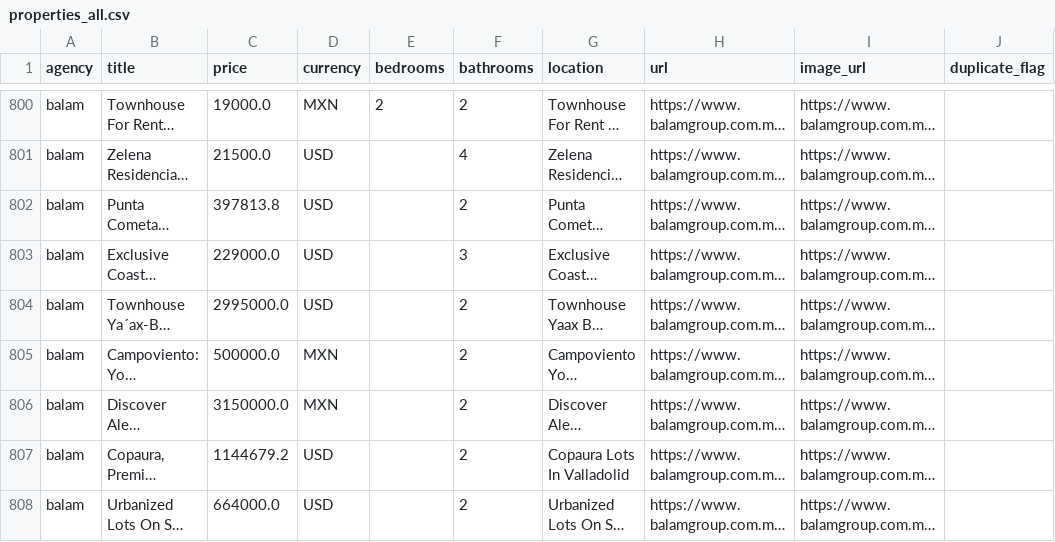
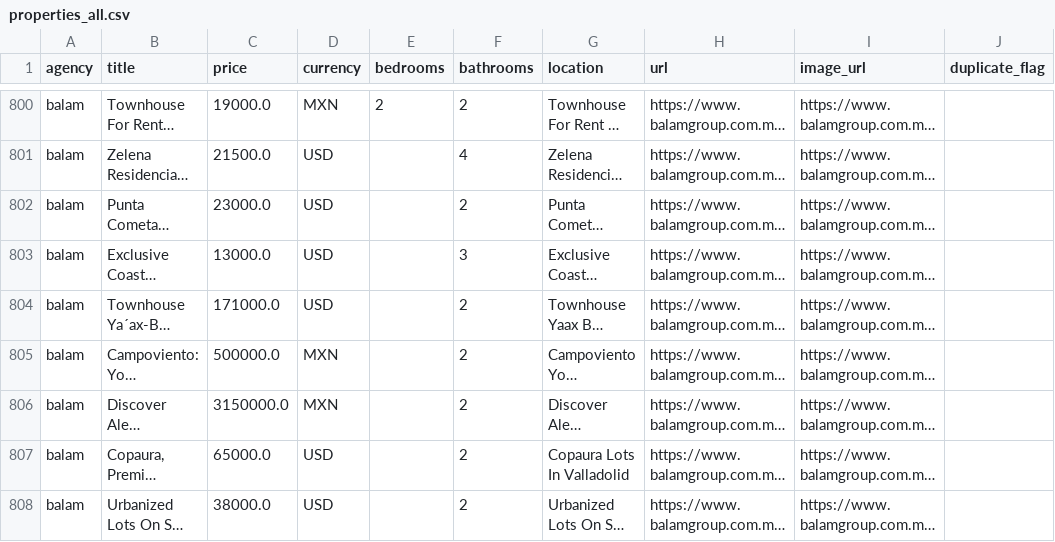
Before and after one commit to stefanbernius-gif/merida-property-portal, a CSV file: properties_all.csv, drawn as a sheet; only a part is shown, gaps mark what is left out; long unchanged cells end in …; the diff covers the shown part only; the diff names each change by its address in the sheet, - before the commit and + after, or states it on an @@ line.

Commit message:
fix: convert 56 Balam USD prices from MXN — all Balam listings now correct

```diff
--- a/properties_all.csv
+++ b/properties_all.csv
-C802 (price): 397813.8
+C802 (price): 23000.0
-C803 (price): 229000.0
+C803 (price): 13000.0
-C804 (price): 2995000.0
+C804 (price): 171000.0
-C807 (price): 1144679.2
+C807 (price): 65000.0
-C808 (price): 664000.0
+C808 (price): 38000.0
```
Also changed, not shown: 50 edited cells elsewhere in this file, 1 other file.
